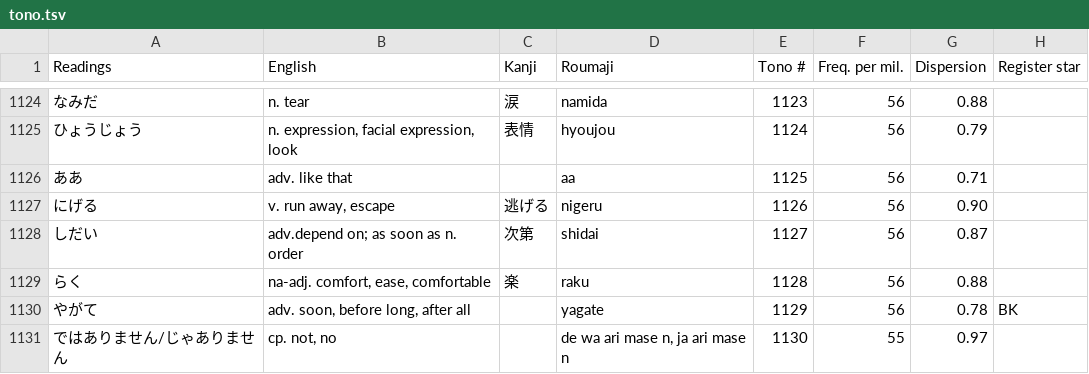
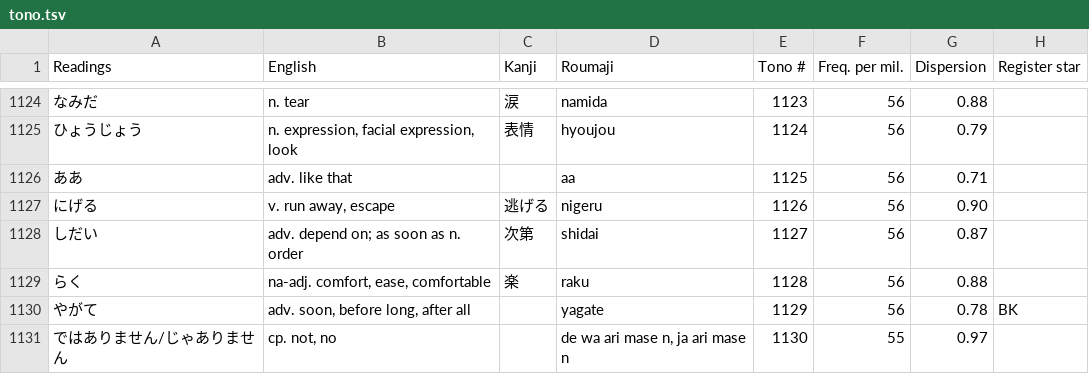
Before and after one commit to fasiha/tono-yamazaki-maekawa, a TSV file: tono.tsv, drawn as a sheet; only a part is shown, gaps mark what is left out.

Commit message:
Micro-typo in 1127

```diff
--- a/tono.tsv
+++ b/tono.tsv
@@ -1127,3 +1127,3 @@ Readings	English	Kanji	Roumaji	Tono #	Freq. per mil.	Dispersion	Register star
 にげる	v. run away, escape	逃げる	nigeru	1126	56	0.90	
-しだい	adv.depend on; as soon as n. order	次第	shidai	1127	56	0.87	
+しだい	adv. depend on; as soon as n. order	次第	shidai	1127	56	0.87	
 らく	na-adj. comfort, ease, comfortable	楽	raku	1128	56	0.88	
```
Also changed, not shown: 1 other file.
